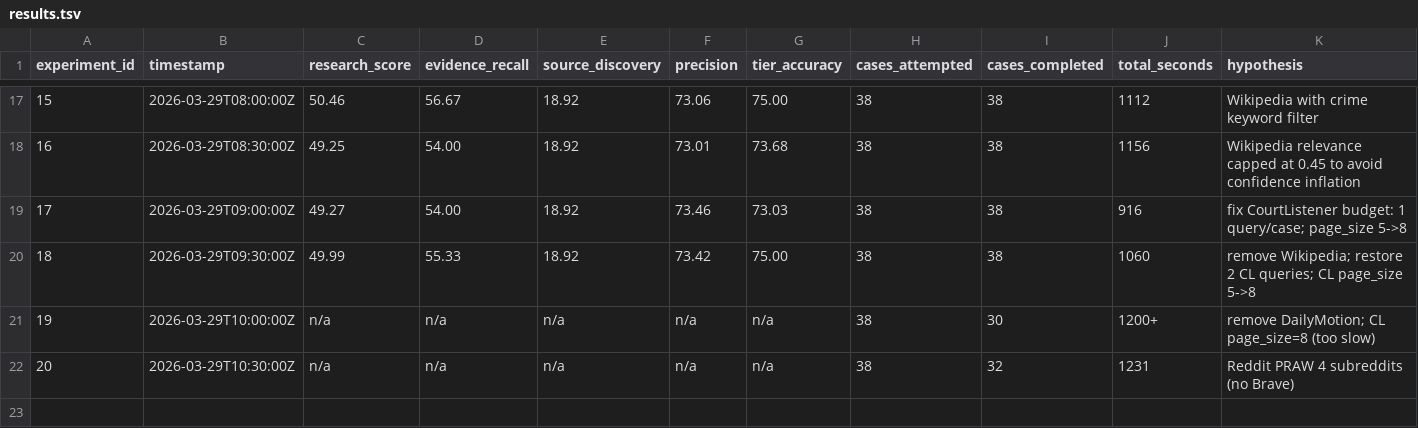
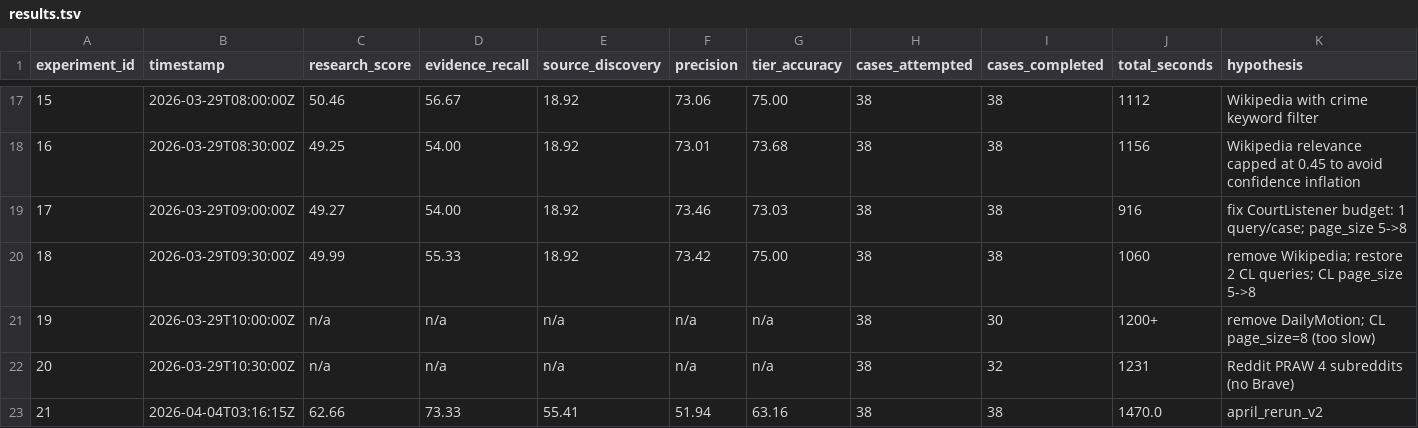
Before and after one commit to jj55222/FlameOn, a TSV file: pipeline2_discovery/results.tsv, drawn as a sheet; only a part is shown, gaps mark what is left out; rows hold the shown columns only; the diff names each change by its address in the sheet, - before the commit and + after, or states it on an @@ line.

Commit message:
auto: 22:18 — pipeline2_discovery/results.tsv,

```diff
--- a/pipeline2_discovery/results.tsv
+++ b/pipeline2_discovery/results.tsv
+row 23: 21 | 2026-04-04T03:16:15Z | 62.66 | 73.33 | 55.41 | 51.94 | 63.16 | 38 | 38 | 1470.0 | april_rerun_v2
```
